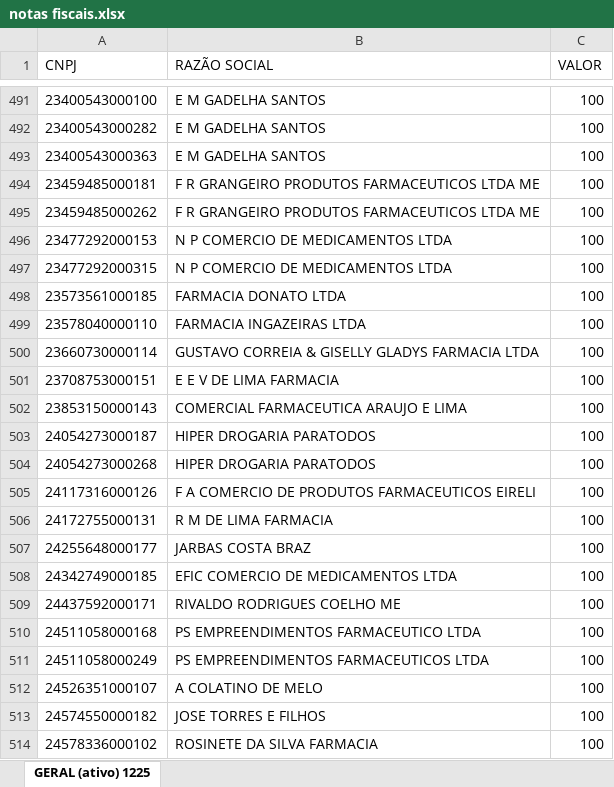
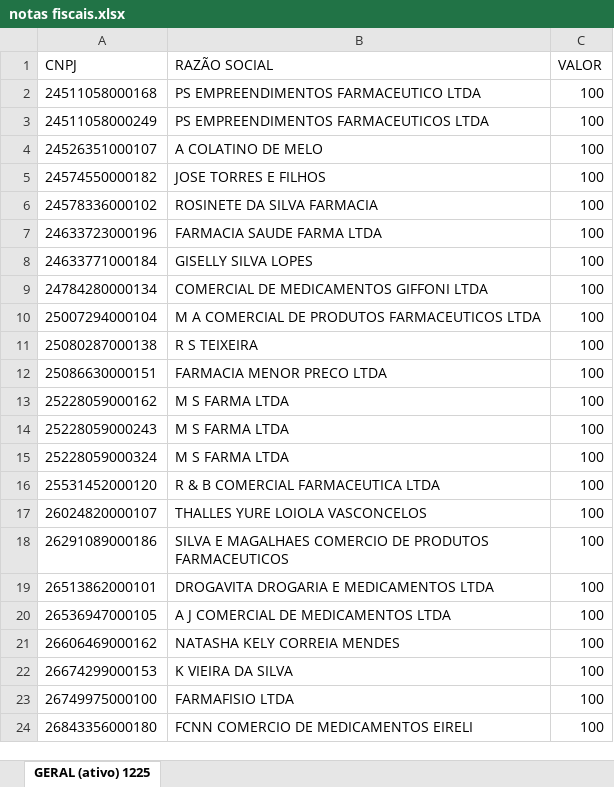
Before and after one commit to gabrielliszt/PROJETO-Notas-Fiscais, an Excel workbook: notas fiscais.xlsx, sheet GERAL (ativo) 1225, drawn as a sheet; only a part is shown, gaps mark what is left out; the shorter side is filled out with more unchanged rows; values as stored, in another font and other column widths than the file's, no borders; the diff covers the shown part only; the diff names each change by its address in the sheet, - before the commit and + after, or states it on an @@ line.

```diff
--- a/notas fiscais.xlsx (sheet GERAL (ativo) 1225)
+++ b/notas fiscais.xlsx (sheet GERAL (ativo) 1225)
-row 491: 23400543000100 | E M GADELHA SANTOS | 100
-row 492: 23400543000282 | E M GADELHA SANTOS | 100
-row 493: 23400543000363 | E M GADELHA SANTOS | 100
-row 494: 23459485000181 | F R GRANGEIRO PRODUTOS FARMACEUTICOS LTDA ME | 100
-row 495: 23459485000262 | F R GRANGEIRO PRODUTOS FARMACEUTICOS LTDA ME | 100
-row 496: 23477292000153 | N P COMERCIO DE MEDICAMENTOS LTDA | 100
-row 497: 23477292000315 | N P COMERCIO DE MEDICAMENTOS LTDA | 100
-row 498: 23573561000185 | FARMACIA DONATO LTDA | 100
-row 499: 23578040000110 | FARMACIA INGAZEIRAS LTDA | 100
-row 500: 23660730000114 | GUSTAVO CORREIA & GISELLY GLADYS FARMACIA LTDA | 100
-row 501: 23708753000151 | E E V DE LIMA FARMACIA | 100
-row 502: 23853150000143 | COMERCIAL FARMACEUTICA ARAUJO E LIMA | 100
-row 503: 24054273000187 | HIPER DROGARIA PARATODOS | 100
-row 504: 24054273000268 | HIPER DROGARIA PARATODOS | 100
-row 505: 24117316000126 | F A COMERCIO DE PRODUTOS FARMACEUTICOS EIRELI | 100
-row 506: 24172755000131 | R M DE LIMA FARMACIA | 100
-row 507: 24255648000177 | JARBAS COSTA BRAZ | 100
-row 508: 24342749000185 | EFIC COMERCIO DE MEDICAMENTOS LTDA | 100
-row 509: 24437592000171 | RIVALDO RODRIGUES COELHO ME | 100
```
Also changed, not shown: 489 removed rows elsewhere in this sheet, 1 other file.
